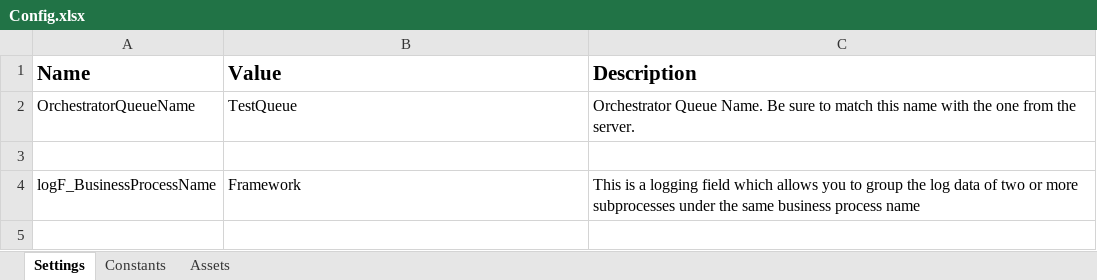
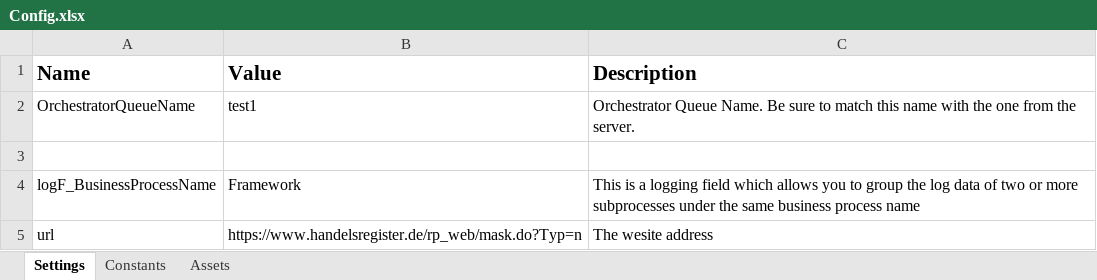
Before and after one commit to boogh/atestapp, an Excel workbook: REFrameworkTest/Data/Config.xlsx, sheet Settings, drawn as a sheet; values as stored, in another font and other column widths than the file's, no borders; the diff names each change by its address in the sheet, - before the commit and + after, or states it on an @@ line.

```diff
--- a/REFrameworkTest/Data/Config.xlsx (sheet Settings)
+++ b/REFrameworkTest/Data/Config.xlsx (sheet Settings)
-B2 (Value): TestQueue
+B2 (Value): test1
+row 5: url | https://www.handelsregister.de/rp_web/mask.do?Typ=n | The wesite address
```
Also changed, not shown: 9 other files.
